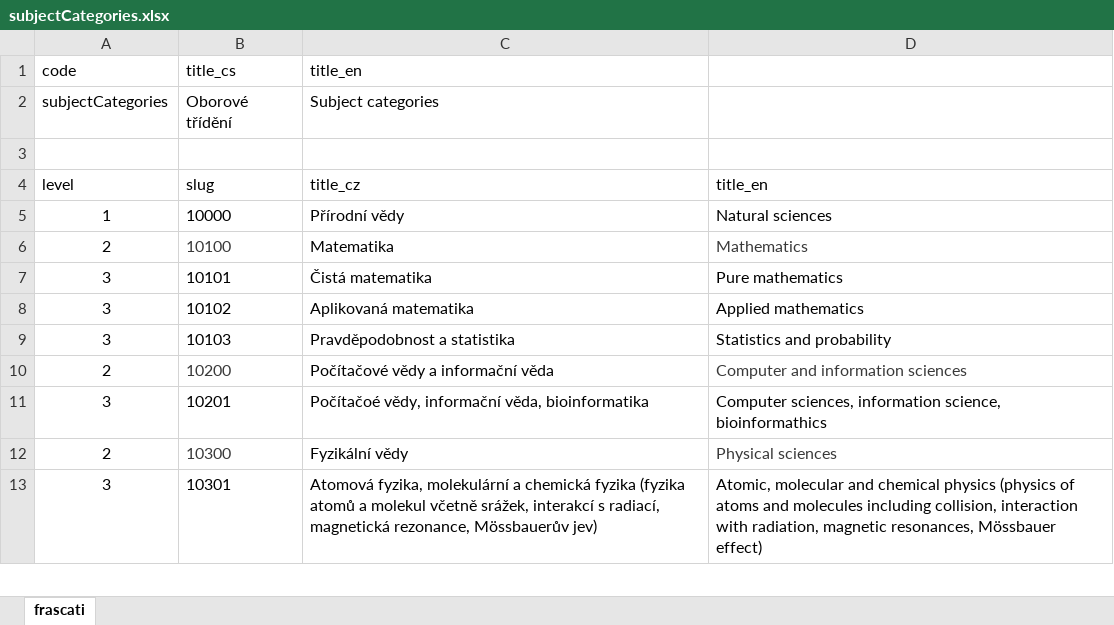
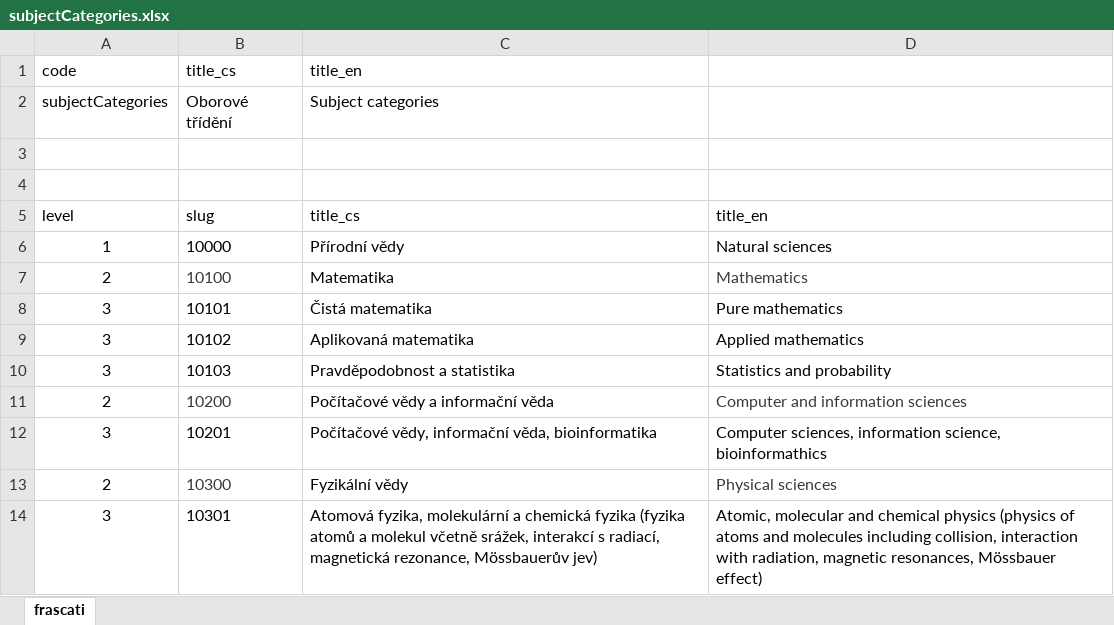
Before and after one commit to Narodni-repozitar/nr-taxonomies, an Excel workbook: data/excel/subjectCategories.xlsx, sheet frascati, drawn as a sheet; only a part is shown; values as stored, in another font and other column widths than the file's, no borders; addresses are those after the commit; the diff names each change by its address in the sheet, - before the commit and + after, or states it on an @@ line.

Commit message:
fix typos in some subjectCategory terms + add missing header row

```diff
--- a/data/excel/subjectCategories.xlsx (sheet frascati)
+++ b/data/excel/subjectCategories.xlsx (sheet frascati)
+row 4: (empty)
-C5 (title_en): title_cz
+C5 (title_en): title_cs
-C12 (title_en): Počítačoé vědy, informační…
+C12 (title_en): Počítačové vědy, informační…
```
